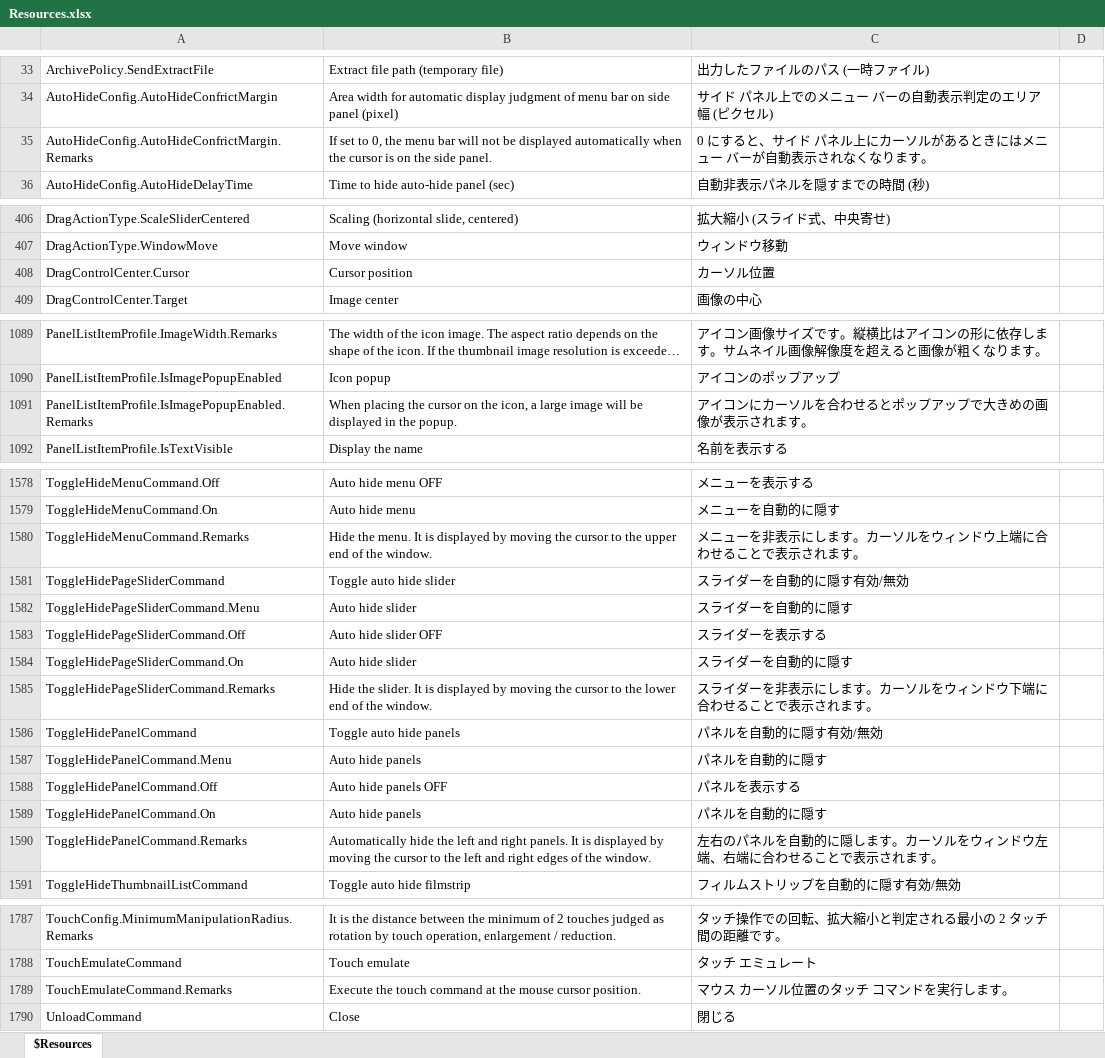
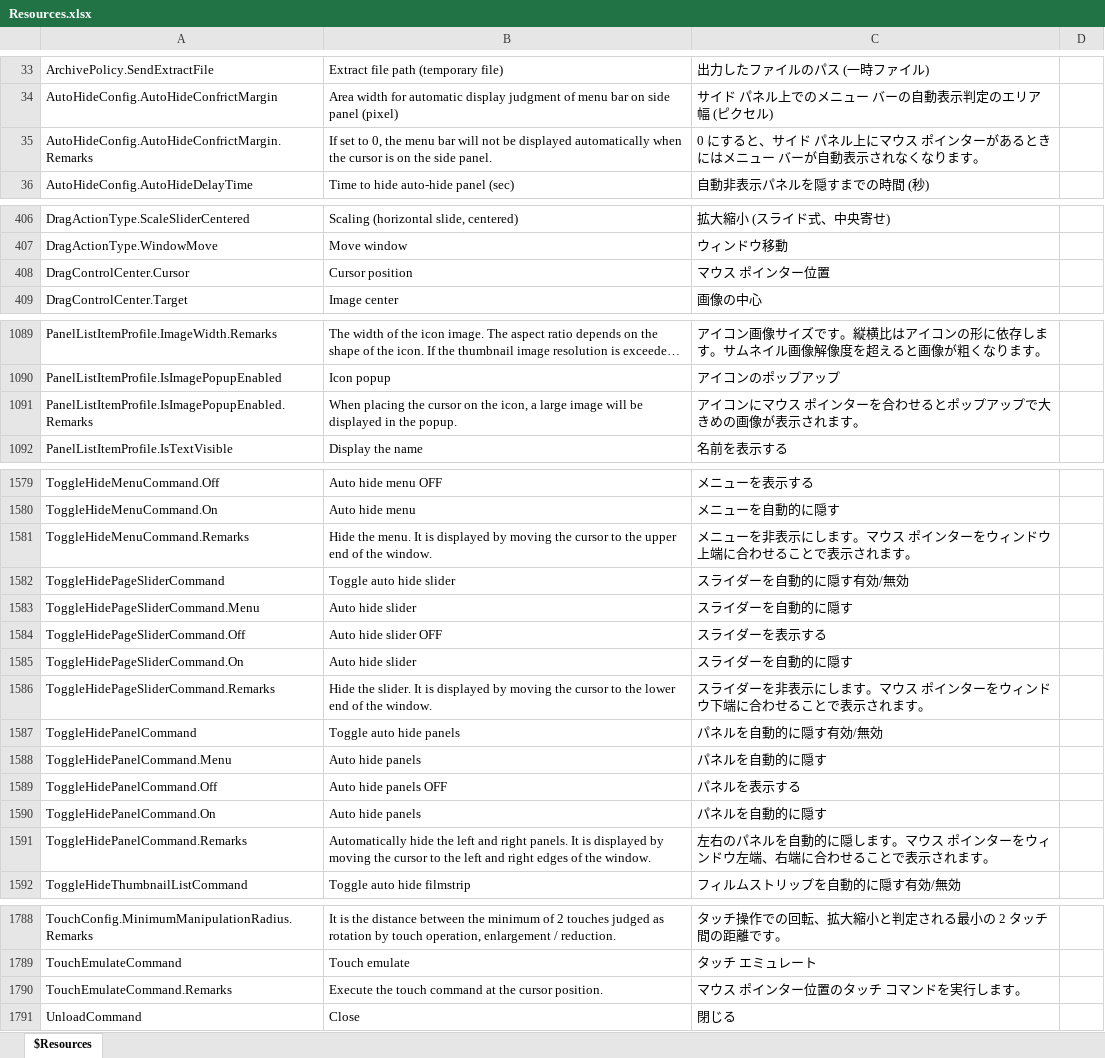
Before and after one commit to karma-sun/neeview, an Excel workbook: Language/Resources.xlsx, sheet $Resources, drawn as a sheet; only a part is shown, gaps mark what is left out; long unchanged cells end in …; values as stored, in another font and other column widths than the file's, no borders; addresses are those after the commit; the diff covers the shown part only; the diff names each change by its address in the sheet, - before the commit and + after, or states it on an @@ line.

```diff
--- a/Language/Resources.xlsx (sheet $Resources)
+++ b/Language/Resources.xlsx (sheet $Resources)
-C35: …ネル上にカーソルがあると…
+C35: …ネル上にマウス ポインターがあると…
-C408: カーソル位置
+C408: マウス ポインター位置
-C1091: アイコンにカーソルを合わせるとポップアップで大きめの画像が表示されます。
+C1091: アイコンにマウス ポインターを合わせるとポップアップで大きめの画像が表示されます。
-C1581: メニューを非表示にします。カーソルをウィンドウ上端に合わせることで表示されます。
+C1581: メニューを非表示にします。マウス ポインターをウィンドウ上端に合わせることで表示されます。
-C1586: スライダーを非表示にします。カーソルをウィンドウ下端に合わせることで表示されます。
+C1586: スライダーを非表示にします。マウス ポインターをウィンドウ下端に合わせることで表示されます。
-C1591: …します。カーソルをウィン…
+C1591: …します。マウス ポインターをウィン…
-B1790: …at the mouse cursor position.
+B1790: …at the cursor position.
-C1790: マウス カーソル位置のタッチ コマンドを実行します。
+C1790: マウス ポインター位置のタッチ コマンドを実行します。
```
Also changed, not shown: 6 added rows and 11 edited cells elsewhere in this sheet, 15 other files.
